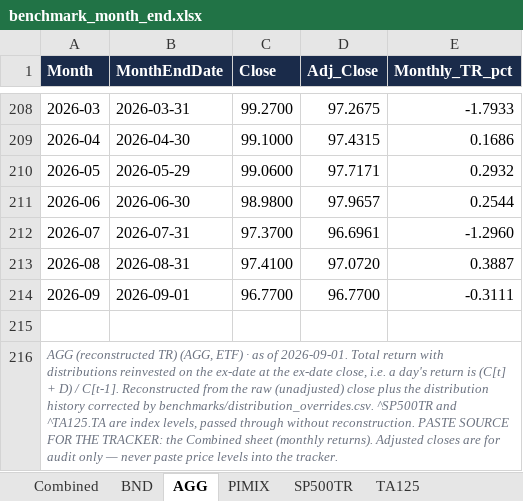
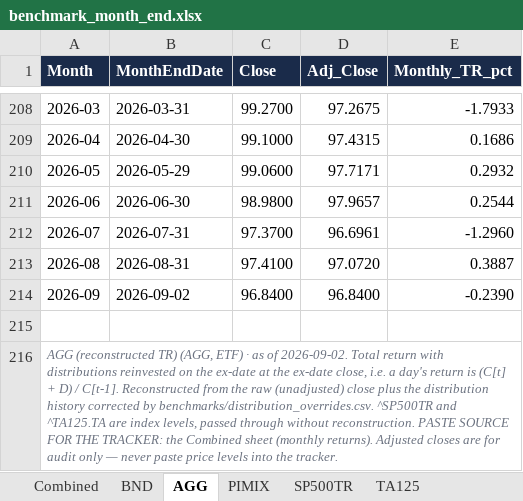
Before and after one commit to Aaron-Levitats/macro-desk-data, an Excel workbook: benchmark_month_end.xlsx, sheet AGG, drawn as a sheet; only a part is shown, gaps mark what is left out; values as stored, in another font and other column widths than the file's, no borders; the diff names each change by its address in the sheet, - before the commit and + after, or states it on an @@ line.

```diff
--- a/benchmark_month_end.xlsx (sheet AGG)
+++ b/benchmark_month_end.xlsx (sheet AGG)
-B214 (MonthEndDate): 2026-09-01
+B214 (MonthEndDate): 2026-09-02
-C214 (Close): 96.7700
+C214 (Close): 96.8400
-D214 (Adj_Close): 96.7700
+D214 (Adj_Close): 96.8400
-E214 (Monthly_TR_pct): -0.3111
+E214 (Monthly_TR_pct): -0.2390
-A216 (Month): …as of 2026-09-01. Total return…
+A216 (Month): …as of 2026-09-02. Total return…
```
Also changed, not shown: sheet Combined, sheet PIMIX, sheet BND, sheet TA125, sheet SP500TR, 24 other files.
